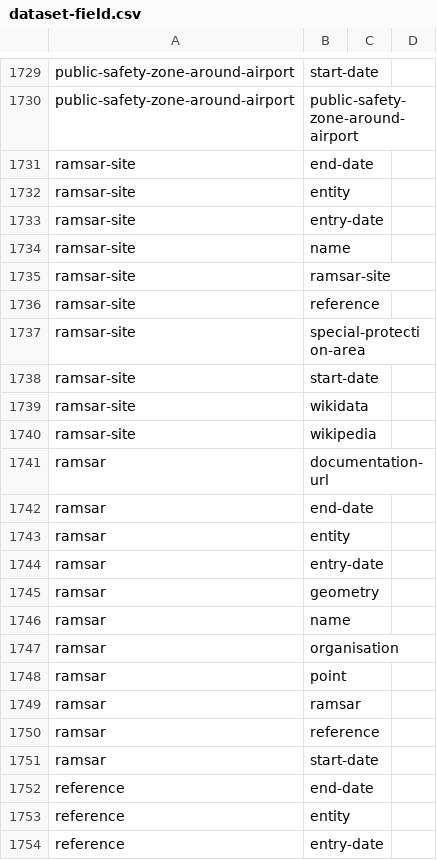
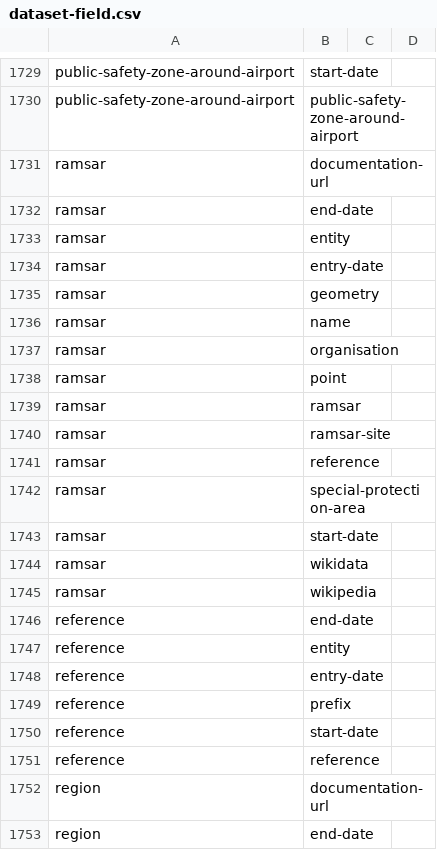
Before and after one commit to digital-land/specification, a CSV file: specification/dataset-field.csv, drawn as a sheet; only a part is shown, gaps mark what is left out; the shorter side is filled out with more unchanged rows.

```diff
--- a/specification/dataset-field.csv
+++ b/specification/dataset-field.csv
@@ -1745,12 +1745,2 @@ public-safety-zone-around-airport,start-date,,
 public-safety-zone-around-airport,public-safety-zone-around-airport,,
-ramsar-site,end-date,,
-ramsar-site,entity,,
-ramsar-site,entry-date,,
-ramsar-site,name,,
-ramsar-site,ramsar-site,,
-ramsar-site,reference,,
-ramsar-site,special-protection-area,,
-ramsar-site,start-date,,
-ramsar-site,wikidata,,
-ramsar-site,wikipedia,,
 ramsar,documentation-url,,
@@ -1764,4 +1754,8 @@ ramsar,point,,
 ramsar,ramsar,,
+ramsar,ramsar-site,,
 ramsar,reference,,
+ramsar,special-protection-area,,
 ramsar,start-date,,
+ramsar,wikidata,,
+ramsar,wikipedia,,
 reference,end-date,,
```
Also changed, not shown: specification/dataset.csv, specification/field.csv, 29 other files.
